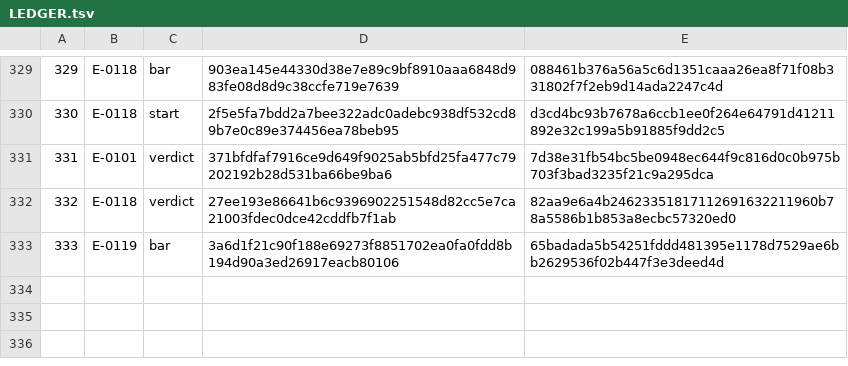
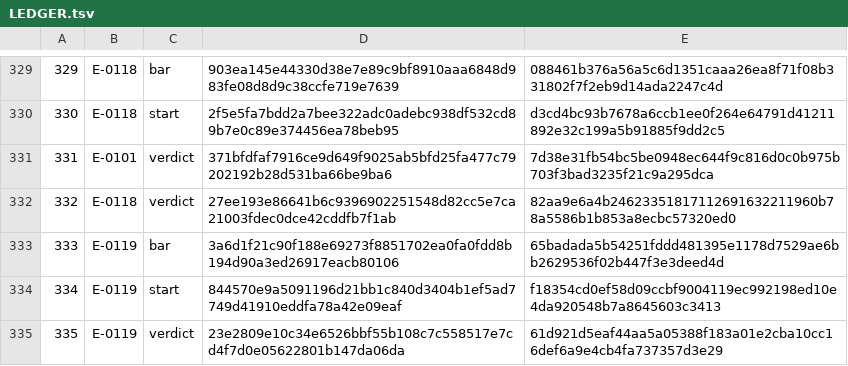
Before and after one commit to Aefinity-AI/cis2-spec, a TSV file: ledger/LEDGER.tsv, drawn as a sheet; only a part is shown, gaps mark what is left out; the diff names each change by its address in the sheet, - before the commit and + after, or states it on an @@ line.

```diff
--- a/ledger/LEDGER.tsv
+++ b/ledger/LEDGER.tsv
+row 334: 334 | E-0119 | start | 844570e9a5091196d21bb1c840d3404b1ef5ad7749d41910eddfa78a42e09eaf | f18354cd0ef58d09ccbf9004119ec992198ed10e4da920548b7a8645603c3413
+row 335: 335 | E-0119 | verdict | 23e2809e10c34e6526bbf55b108c7c558517e7cd4f7d0e05622801b147da06da | 61d921d5eaf44aa5a05388f183a01e2cba10cc16def6a9e4cb4fa737357d3e29
```
Also changed, not shown: 2 other files.
